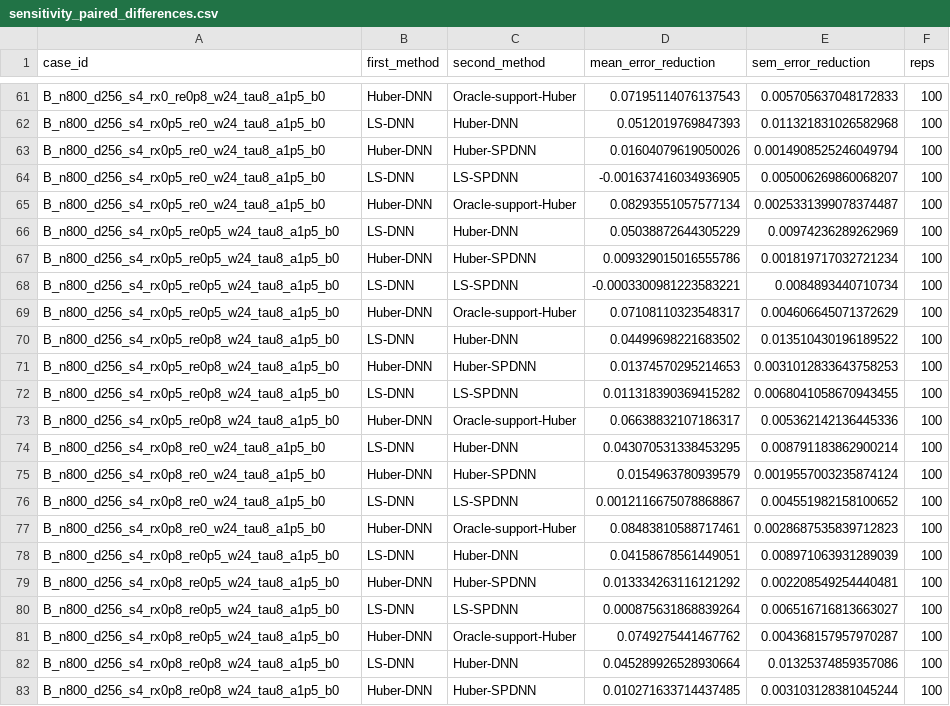
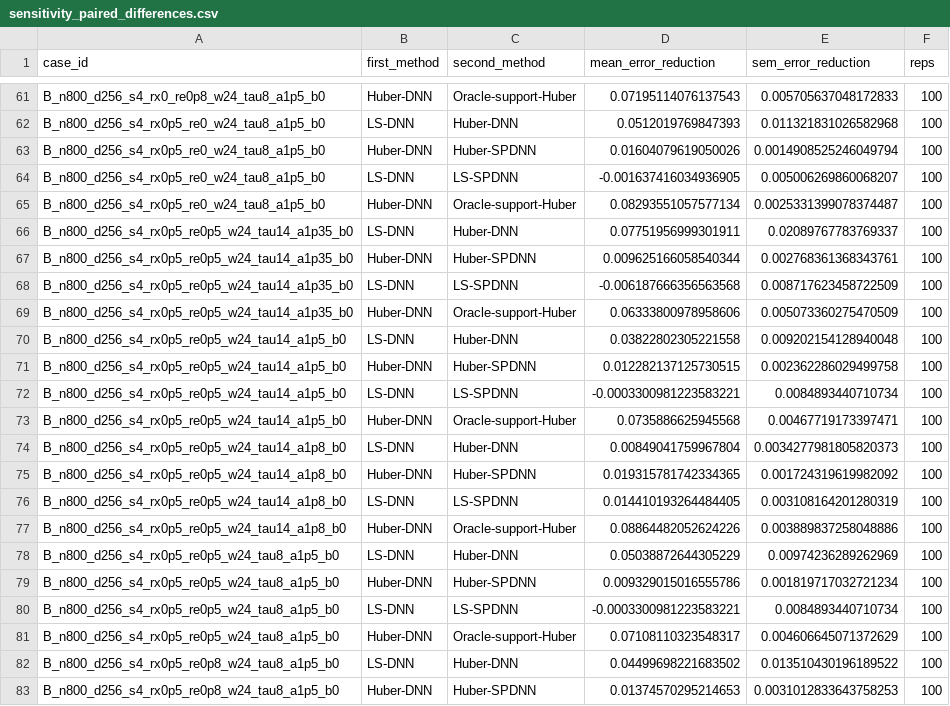
Before and after one commit to DehaoDai/HuberNNTS, a CSV file: reference/sensitivity_paired_differences.csv, drawn as a sheet; only a part is shown, gaps mark what is left out; the shorter side is filled out with more unchanged rows; the diff names each change by its address in the sheet, - before the commit and + after, or states it on an @@ line.

Commit message:
Add DGP 2 stable-tail results: reference/sensitivity_paired_differences.csv

```diff
--- a/reference/sensitivity_paired_differences.csv
+++ b/reference/sensitivity_paired_differences.csv
+row 66: B_n800_d256_s4_rx0p5_re0p5_w24_tau14_a1p35_b0 | LS-DNN | Huber-DNN | 0.07751956999301911 | 0.02089767783769337 | 100
+row 67: B_n800_d256_s4_rx0p5_re0p5_w24_tau14_a1p35_b0 | Huber-DNN | Huber-SPDNN | 0.009625166058540344 | 0.002768361368343761 | 100
+row 68: B_n800_d256_s4_rx0p5_re0p5_w24_tau14_a1p35_b0 | LS-DNN | LS-SPDNN | -0.006187666356563568 | 0.008717623458722509 | 100
+row 69: B_n800_d256_s4_rx0p5_re0p5_w24_tau14_a1p35_b0 | Huber-DNN | Oracle-support-Huber | 0.06333800978958606 | 0.005073360275470509 | 100
+row 70: B_n800_d256_s4_rx0p5_re0p5_w24_tau14_a1p5_b0 | LS-DNN | Huber-DNN | 0.03822802305221558 | 0.009202154128940048 | 100
+row 71: B_n800_d256_s4_rx0p5_re0p5_w24_tau14_a1p5_b0 | Huber-DNN | Huber-SPDNN | 0.012282137125730515 | 0.002362286029499758 | 100
+row 72: B_n800_d256_s4_rx0p5_re0p5_w24_tau14_a1p5_b0 | LS-DNN | LS-SPDNN | -0.0003300981223583221 | 0.0084893440710734 | 100
+row 73: B_n800_d256_s4_rx0p5_re0p5_w24_tau14_a1p5_b0 | Huber-DNN | Oracle-support-Huber | 0.0735886625945568 | 0.00467719173397471 | 100
+row 74: B_n800_d256_s4_rx0p5_re0p5_w24_tau14_a1p8_b0 | LS-DNN | Huber-DNN | 0.00849041759967804 | 0.0034277981805820373 | 100
+row 75: B_n800_d256_s4_rx0p5_re0p5_w24_tau14_a1p8_b0 | Huber-DNN | Huber-SPDNN | 0.019315781742334365 | 0.001724319619982092 | 100
+row 76: B_n800_d256_s4_rx0p5_re0p5_w24_tau14_a1p8_b0 | LS-DNN | LS-SPDNN | 0.014410193264484405 | 0.003108164201280319 | 100
+row 77: B_n800_d256_s4_rx0p5_re0p5_w24_tau14_a1p8_b0 | Huber-DNN | Oracle-support-Huber | 0.08864482052624226 | 0.003889837258048886 | 100
```
